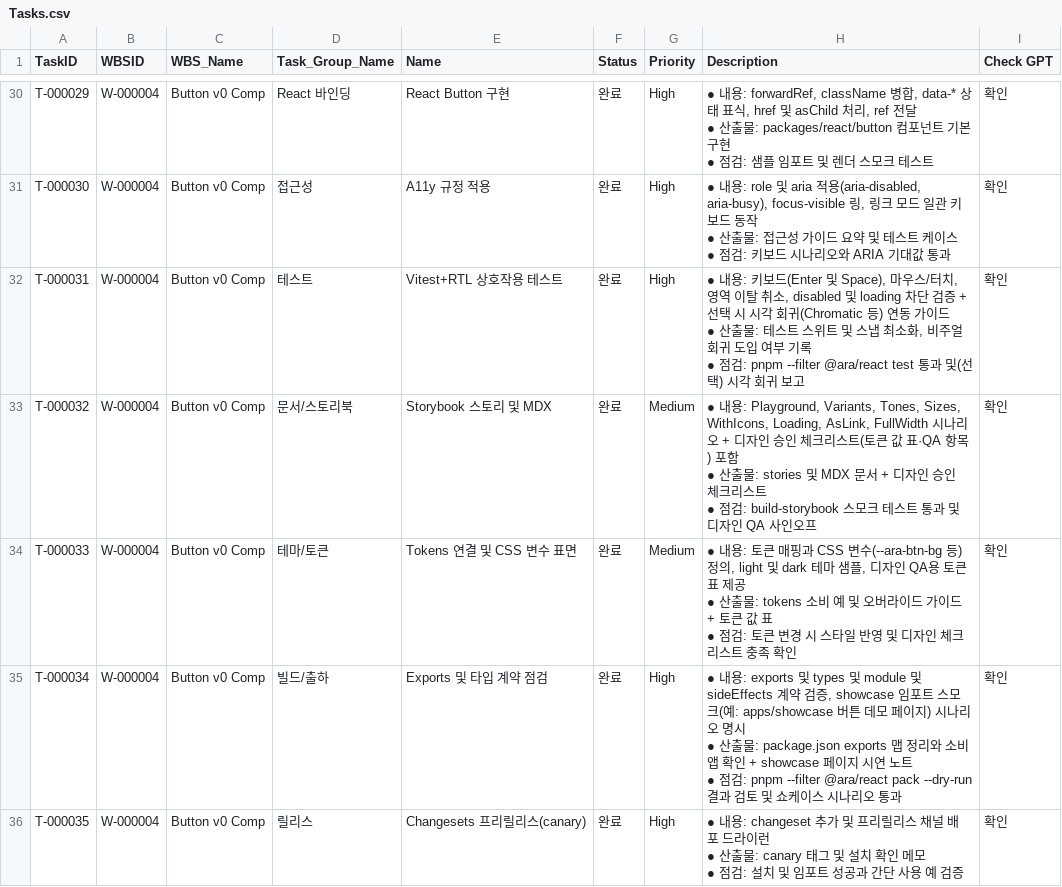
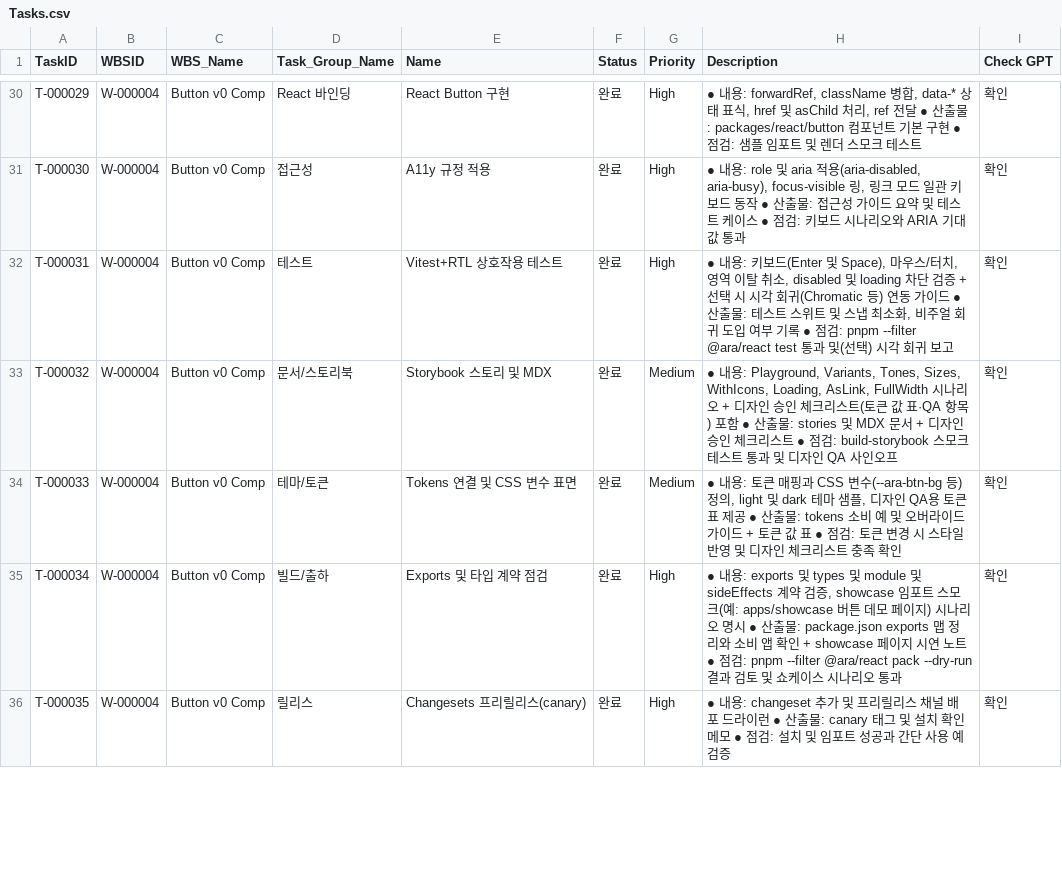
Before and after one commit to CompNh/ara, a CSV file: planning/Tasks.csv, drawn as a sheet; only a part is shown, gaps mark what is left out; the diff covers the shown part only; the diff names each change by its address in the sheet, - before the commit and + after, or states it on an @@ line.

```diff
--- a/planning/Tasks.csv
+++ b/planning/Tasks.csv
-H30 (Description): …테스트
+H30 (Description): …테스트
-H31 (Description): …값 통과
+H31 (Description): …값 통과
-H32 (Description): …귀 보고
+H32 (Description): …귀 보고
-H33 (Description): …사인오프
+H33 (Description): …사인오프
-H34 (Description): …족 확인
+H34 (Description): …족 확인
-H35 (Description): …오 통과
+H35 (Description): …오 통과
-H36 (Description): …예 검증
+H36 (Description): …예 검증
```
Also changed, not shown: 109 edited cells elsewhere in this file, planning/WBS.csv.
